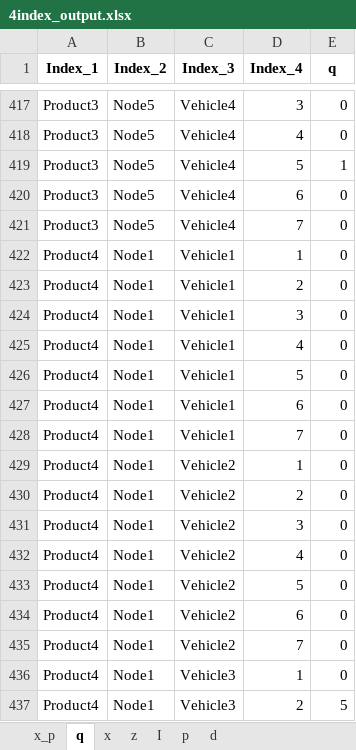
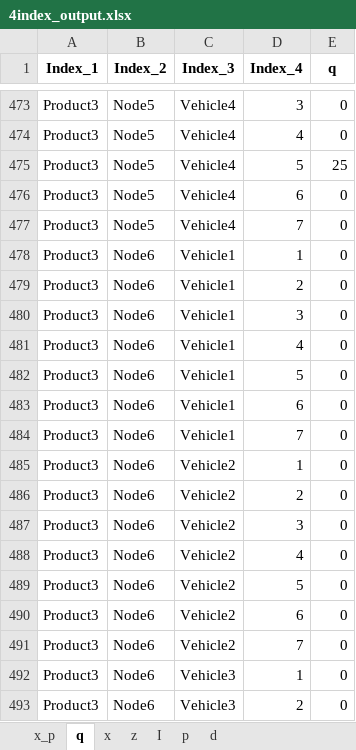
Before and after one commit to lucas-academico/PRP_comparison, an Excel workbook: testing/4index_output.xlsx, sheet q, drawn as a sheet; only a part is shown, gaps mark what is left out; the shorter side is filled out with more unchanged rows; values as stored, in another font and other column widths than the file's, no borders; addresses are those after the commit; the diff covers the shown part only; the diff names each change by its address in the sheet, - before the commit and + after, or states it on an @@ line.

```diff
--- a/testing/4index_output.xlsx (sheet q)
+++ b/testing/4index_output.xlsx (sheet q)
-E475 (q): 1
+E475 (q): 25
+row 478: Product3 | Node6 | Vehicle1 | 1 | 0
+row 479: Product3 | Node6 | Vehicle1 | 2 | 0
+row 480: Product3 | Node6 | Vehicle1 | 3 | 0
+row 481: Product3 | Node6 | Vehicle1 | 4 | 0
+row 482: Product3 | Node6 | Vehicle1 | 5 | 0
+row 483: Product3 | Node6 | Vehicle1 | 6 | 0
+row 484: Product3 | Node6 | Vehicle1 | 7 | 0
+row 485: Product3 | Node6 | Vehicle2 | 1 | 0
+row 486: Product3 | Node6 | Vehicle2 | 2 | 0
+row 487: Product3 | Node6 | Vehicle2 | 3 | 0
+row 488: Product3 | Node6 | Vehicle2 | 4 | 0
+row 489: Product3 | Node6 | Vehicle2 | 5 | 0
+row 490: Product3 | Node6 | Vehicle2 | 6 | 0
+row 491: Product3 | Node6 | Vehicle2 | 7 | 0
+row 492: Product3 | Node6 | Vehicle3 | 1 | 0
+row 493: Product3 | Node6 | Vehicle3 | 2 | 0
```
Also changed, not shown: 96 added rows and 7 edited cells elsewhere in this sheet, sheet x, sheet I, sheet d, sheet z, testing/2flow_output.xlsx, 4 other files.
